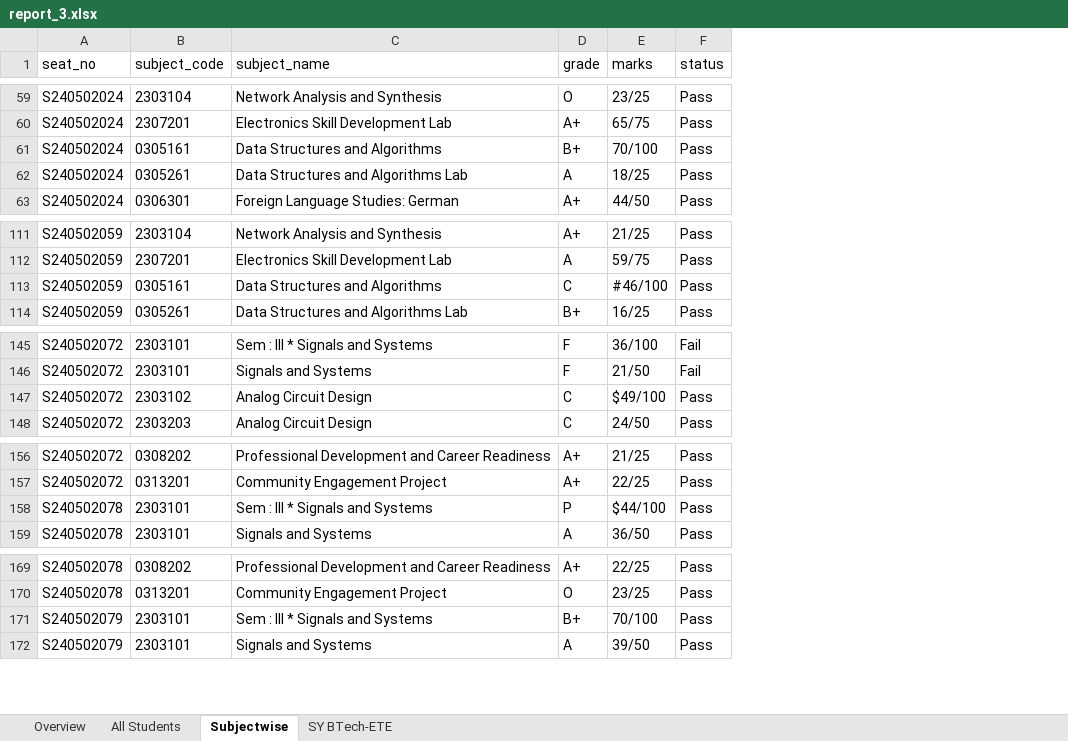
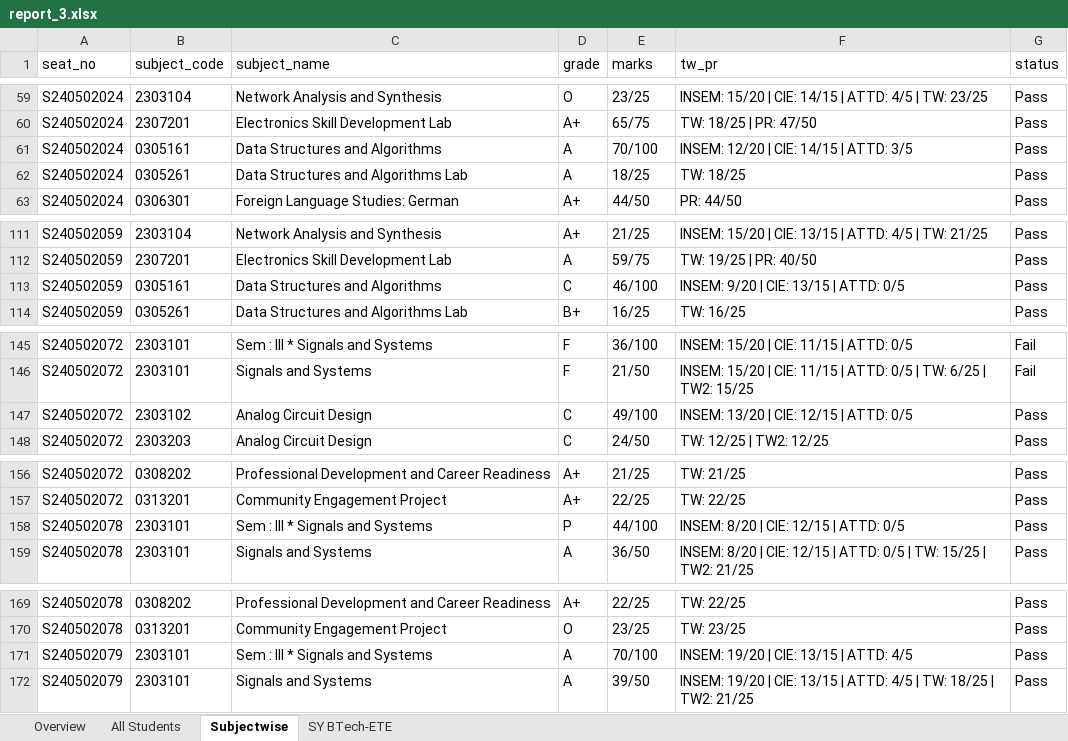
Before and after one commit to SagarMane-7/GradeXpert, an Excel workbook: generated/report_3.xlsx, sheet Subjectwise, drawn as a sheet; only a part is shown, gaps mark what is left out; values as stored, in another font and other column widths than the file's, no borders; the diff covers the shown part only; the diff names each change by its address in the sheet, - before the commit and + after, or states it on an @@ line.

```diff
--- a/generated/report_3.xlsx (sheet Subjectwise)
+++ b/generated/report_3.xlsx (sheet Subjectwise)
+column F (tw_pr), rows 59-63: INSEM: 15/20 | CIE: 14/15 | ATTD: 4/5 | TW: 23/25 | TW: 18/25 | PR: 47/50 | INSEM: 12/20 | CIE: 14/15 | ATTD: 3/5 | TW: 18/25 | PR: 44/50; rows 111-114: INSEM: 15/20 | CIE: 13/15 | ATTD: 4/5 | TW: 21/25 | TW: 19/25 | PR: 40/50 | INSEM: 9/20 | CIE: 13/15 | ATTD: 0/5 | TW: 16/25; rows 145-148: INSEM: 15/20 | CIE: 11/15 | ATTD: 0/5 | INSEM: 15/20 | CIE: 11/15 | ATTD: 0/5 | TW: 6/25 | TW2: 15/25 | INSEM: 13/20 | CIE: 12/15 | ATTD: 0/5 | TW: 12/25 | TW2: 12/25; rows 156-159: TW: 21/25 | TW: 22/25 | INSEM: 8/20 | CIE: 12/15 | ATTD: 0/5 | INSEM: 8/20 | CIE: 12/15 | ATTD: 0/5 | TW: 15/25 | TW2: 21/25; rows 169-172: TW: 22/25 | TW: 23/25 | INSEM: 19/20 | CIE: 13/15 | ATTD: 4/5 | INSEM: 19/20 | CIE: 13/15 | ATTD: 4/5 | TW: 18/25 | TW2: 21/25
-D61 (grade): B+
+D61 (grade): A
-E113 (marks): #46/100
+E113 (marks): 46/100
-E147 (marks): $49/100
+E147 (marks): 49/100
-E158 (marks): $44/100
+E158 (marks): 44/100
-D171 (grade): B+
+D171 (grade): A
```
Also changed, not shown: 53 edited cells elsewhere in this sheet, sheet All Students, sheet SY BTech-ETE, generated/latest_report.xlsx, 2 other files.
